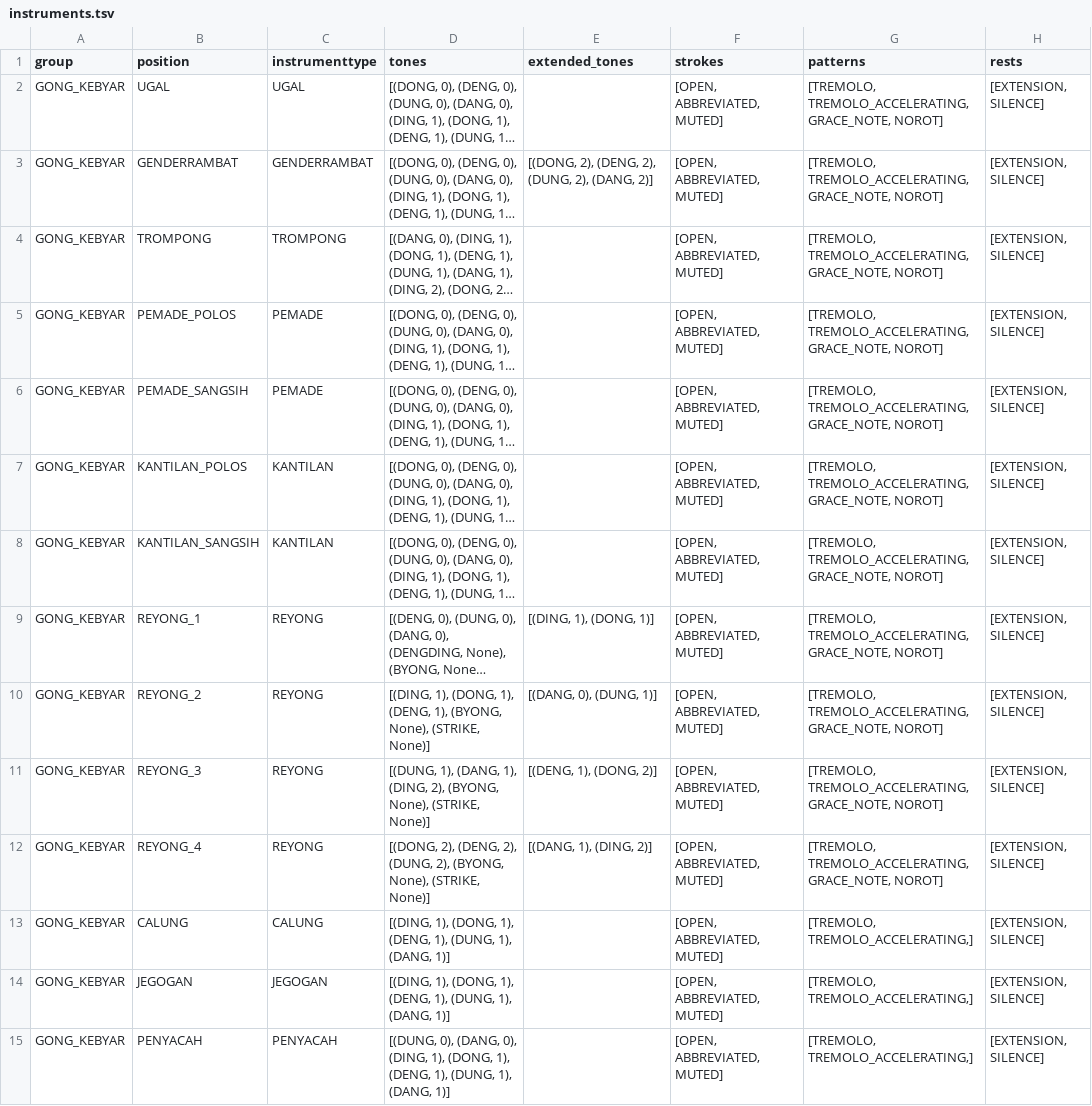
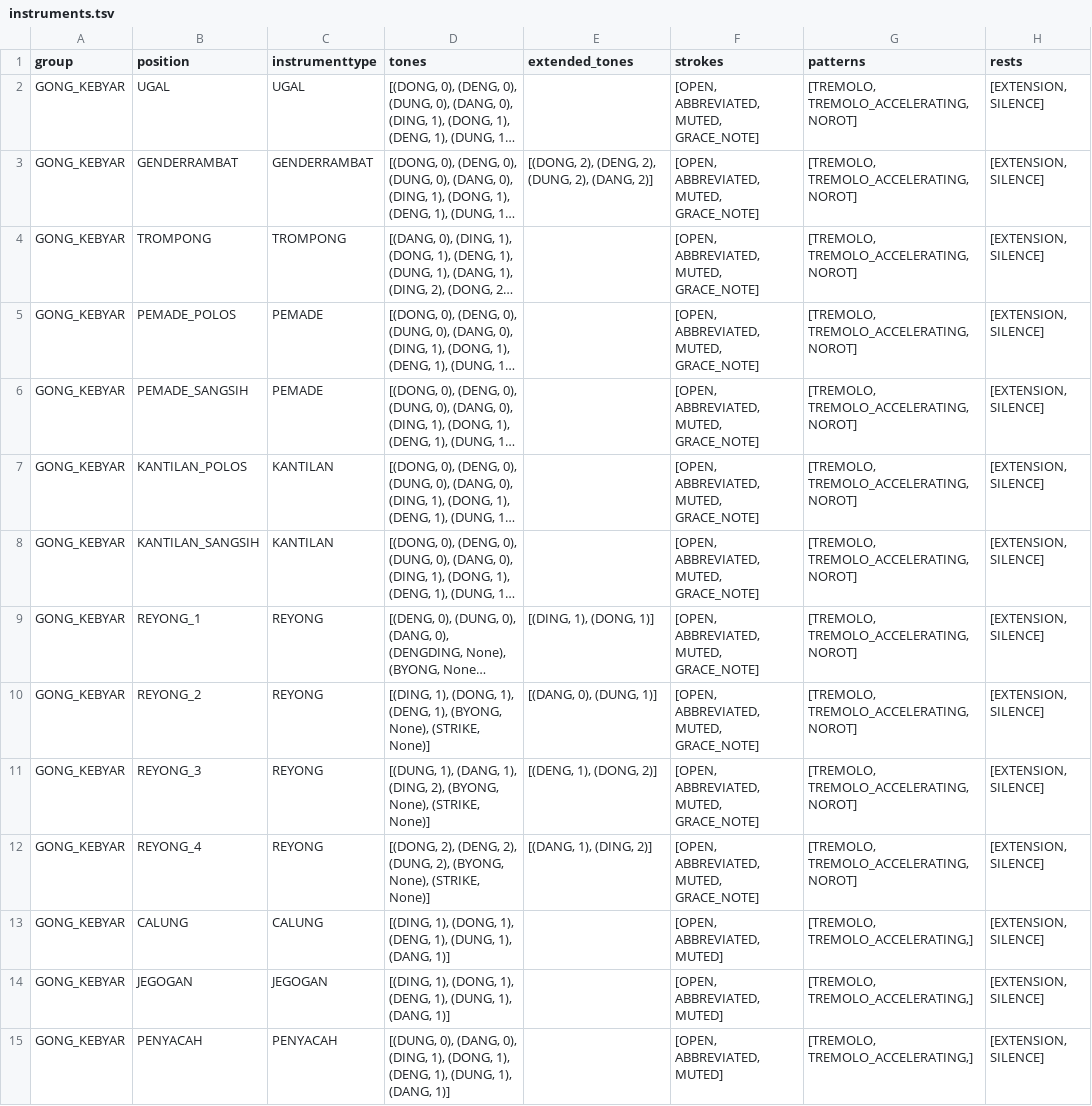
Before and after one commit to marcpaelinck/gamelan-notation, a TSV file: config/instruments/instruments.tsv, drawn as a sheet; only a part is shown; long unchanged cells end in …; the diff covers the shown part only; the diff names each change by its address in the sheet, - before the commit and + after, or states it on an @@ line.

```diff
--- a/config/instruments/instruments.tsv
+++ b/config/instruments/instruments.tsv
-F2:F12 (strokes): [OPEN, ABBREVIATED, MUTED]
+F2:F12 (strokes): [OPEN, ABBREVIATED, MUTED, GRACE_NOTE]
-G2:G12 (patterns): [TREMOLO, TREMOLO_ACCELERATING, GRACE_NOTE, NOROT]
+G2:G12 (patterns): [TREMOLO, TREMOLO_ACCELERATING, NOROT]
```
Also changed, not shown: 44 edited cells elsewhere in this file, config/font/balimusic5font.tsv, config/font/modifiers.tsv, 36 other files.
